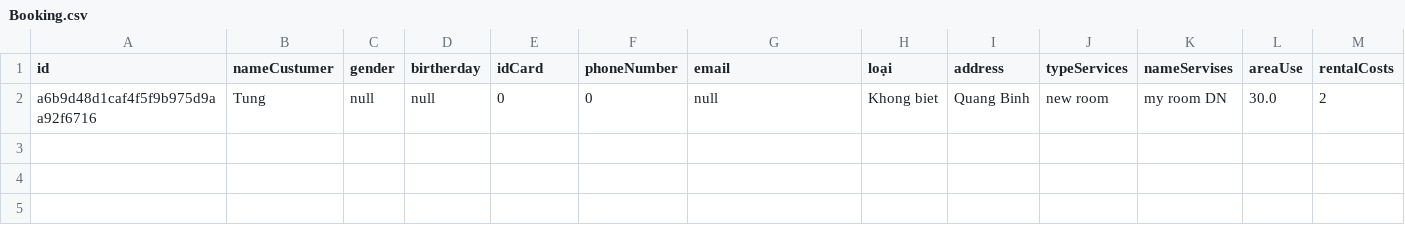
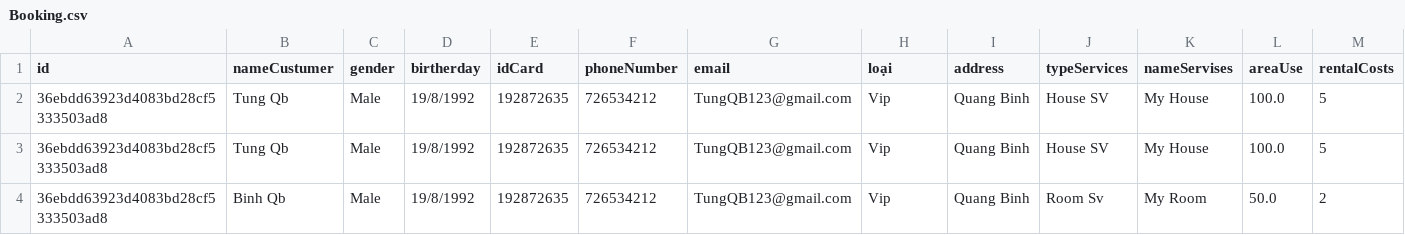
Before and after one commit to Mvtung-QB/Module2, a CSV file: out/production/module2/FuramaResort/Data/Booking.csv, drawn as a sheet; only a part is shown; removed rows and columns are numbered as before the commit, all else as after; rows hold the shown columns only; the diff names each change by its address in the sheet, - before the commit and + after, or states it on an @@ line.

```diff
--- a/out/production/module2/FuramaResort/Data/Booking.csv
+++ b/out/production/module2/FuramaResort/Data/Booking.csv
-row 2: a6b9d48d1caf4f5f9b975d9aa92f6716 | Tung | null | null | 0 | 0 | null | Khong biet | Quang Binh | new room | my room DN | 30.0 | 2
+row 2: 36ebdd63923d4083bd28cf5333503ad8 | Tung Qb | Male | 19/8/1992 | 192872635 | 726534212 | TungQB123@gmail.com | Vip | Quang Binh | House SV | My House | 100.0 | 5
+row 3: 36ebdd63923d4083bd28cf5333503ad8 | Tung Qb | Male | 19/8/1992 | 192872635 | 726534212 | TungQB123@gmail.com | Vip | Quang Binh | House SV | My House | 100.0 | 5
+row 4: 36ebdd63923d4083bd28cf5333503ad8 | Binh Qb | Male | 19/8/1992 | 192872635 | 726534212 | TungQB123@gmail.com | Vip | Quang Binh | Room Sv | My Room | 50.0 | 2
```
Also changed, not shown: out/production/module2/FuramaResort/Data/Custumer.csv, src/FuramaResort/Data/Booking.csv, 6 other files.
